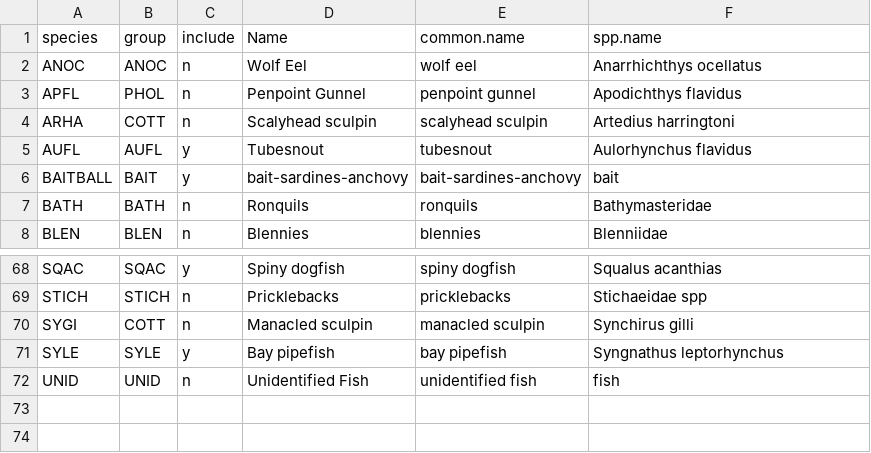
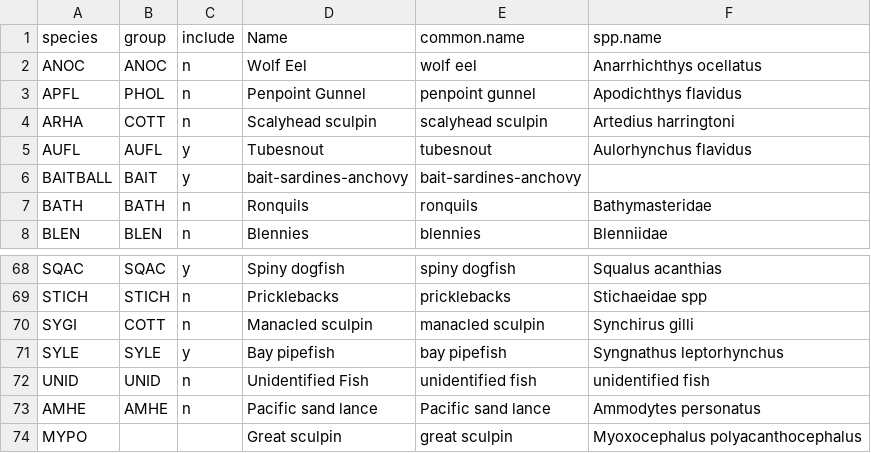
Before and after one commit to nwfsc-cb/OCNMS, a CSV file: Data/spp_codes_fish.csv, drawn as a sheet; only a part is shown, gaps mark what is left out; the diff covers the shown part only.

```diff
--- a/Data/spp_codes_fish.csv
+++ b/Data/spp_codes_fish.csv
@@ -6 +6 @@
-"BAITBALL","BAIT","y","bait-sardines-anchovy","bait-sardines-anchovy","bait"
+BAITBALL,BAIT,y,bait-sardines-anchovy,bait-sardines-anchovy,
@@ -72 +72,3 @@
-"UNID","UNID","n","Unidentified Fish","unidentified fish","fish"
+UNID,UNID,n,Unidentified Fish,unidentified fish,unidentified fish
+AMHE,AMHE,n,Pacific sand lance,Pacific sand lance,Ammodytes personatus
+MYPO,,,Great sculpin,great sculpin,Myoxocephalus polyacanthocephalus
```
Also changed, not shown: 24 edited cells elsewhere in this file, 6 other files.
